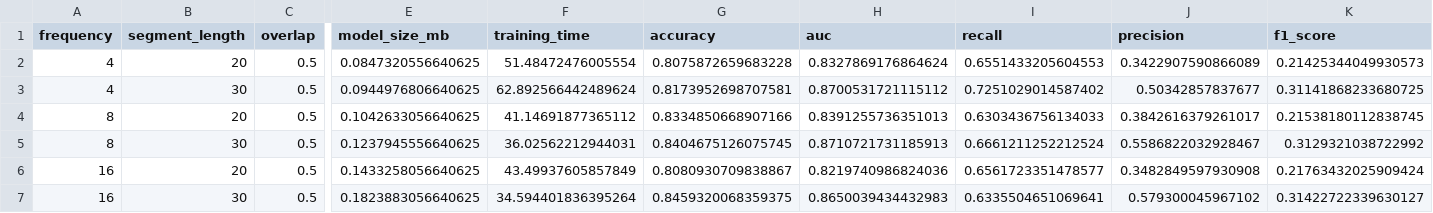
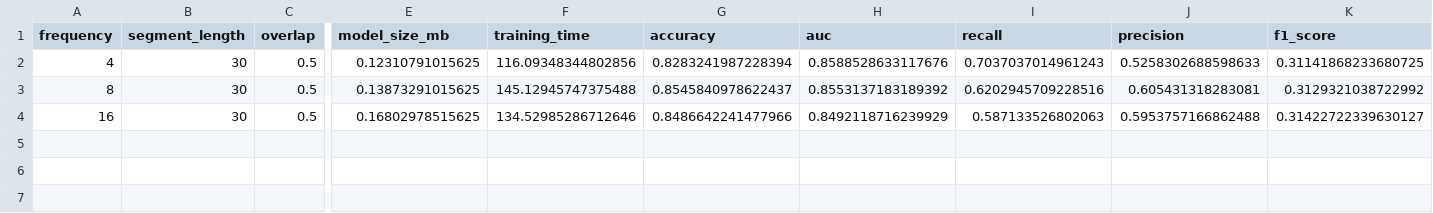
Before and after one commit to JSLucena/Embedded-Sleep-Apnea-Detection, a CSV file: ablation_study_results.csv, drawn as a sheet; only a part is shown, gaps mark what is left out; removed rows and columns are numbered as before the commit, all else as after; rows hold the shown columns only; the diff names each change by its address in the sheet, - before the commit and + after, or states it on an @@ line.

```diff
--- a/ablation_study_results.csv
+++ b/ablation_study_results.csv
-row 2: 4 | 20 | 0.5 | 0.0847320556640625 | 51.48472476005554 | 0.8075872659683228 | 0.8327869176864624 | 0.6551433205604553 | 0.3422907590866089 | 0.21425344049930573
-E2 (model_size_mb): 0.0944976806640625
+E2 (model_size_mb): 0.12310791015625
-F2 (training_time): 62.892566442489624
+F2 (training_time): 116.09348344802856
-G2 (accuracy): 0.8173952698707581
+G2 (accuracy): 0.8283241987228394
-H2 (auc): 0.8700531721115112
+H2 (auc): 0.8588528633117676
-I2 (recall): 0.7251029014587402
+I2 (recall): 0.7037037014961243
-J2 (precision): 0.50342857837677
+J2 (precision): 0.5258302688598633
-row 4: 8 | 20 | 0.5 | 0.1042633056640625 | 41.14691877365112 | 0.8334850668907166 | 0.8391255736351013 | 0.6303436756134033 | 0.3842616379261017 | 0.21538180112838745
-E3 (model_size_mb): 0.1237945556640625
+E3 (model_size_mb): 0.13873291015625
-F3 (training_time): 36.02562212944031
+F3 (training_time): 145.12945747375488
-G3 (accuracy): 0.8404675126075745
+G3 (accuracy): 0.8545840978622437
-H3 (auc): 0.8710721731185913
+H3 (auc): 0.8553137183189392
-I3 (recall): 0.6661211252212524
+I3 (recall): 0.6202945709228516
-J3 (precision): 0.5586822032928467
+J3 (precision): 0.605431318283081
-row 6: 16 | 20 | 0.5 | 0.1433258056640625 | 43.49937605857849 | 0.8080930709838867 | 0.8219740986824036 | 0.6561723351478577 | 0.3482849597930908 | 0.21763432025909424
-E4 (model_size_mb): 0.1823883056640625
+E4 (model_size_mb): 0.16802978515625
-F4 (training_time): 34.594401836395264
+F4 (training_time): 134.52985286712646
-G4 (accuracy): 0.8459320068359375
+G4 (accuracy): 0.8486642241477966
-H4 (auc): 0.8650039434432983
+H4 (auc): 0.8492118716239929
-I4 (recall): 0.6335504651069641
+I4 (recall): 0.587133526802063
-J4 (precision): 0.579300045967102
+J4 (precision): 0.5953757166862488
```
Also changed, not shown: 1 other file.
